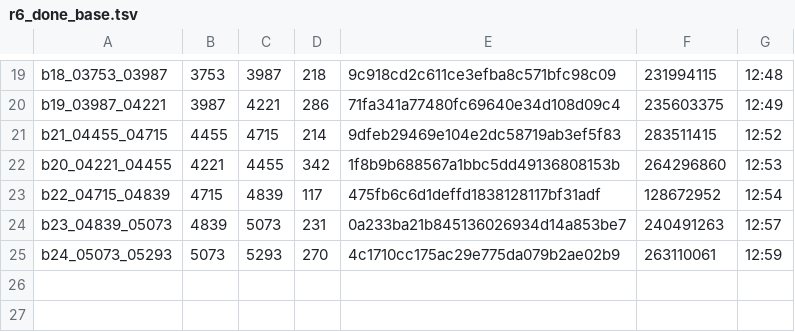
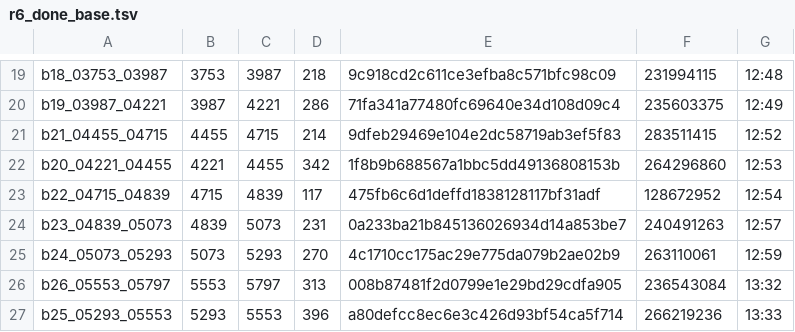
Before and after one commit to sannian66/guitu-s3-mv, a TSV file: crew/round6/r6_done_base.tsv, drawn as a sheet; only a part is shown, gaps mark what is left out.

Commit message:
自动同步 11-10 21:34

```diff
--- a/crew/round6/r6_done_base.tsv
+++ b/crew/round6/r6_done_base.tsv
@@ -25 +25,3 @@ b23_04839_05073	4839	5073	231	0a233ba21b845136026934d14a853be7	240491263	12:57
 b24_05073_05293	5073	5293	270	4c1710cc175ac29e775da079b2ae02b9	263110061	12:59
+b26_05553_05797	5553	5797	313	008b87481f2d0799e1e29bd29cdfa905	236543084	13:32
+b25_05293_05553	5293	5553	396	a80defcc8ec6e3c426d93bf54ca5f714	266219236	13:33
```
